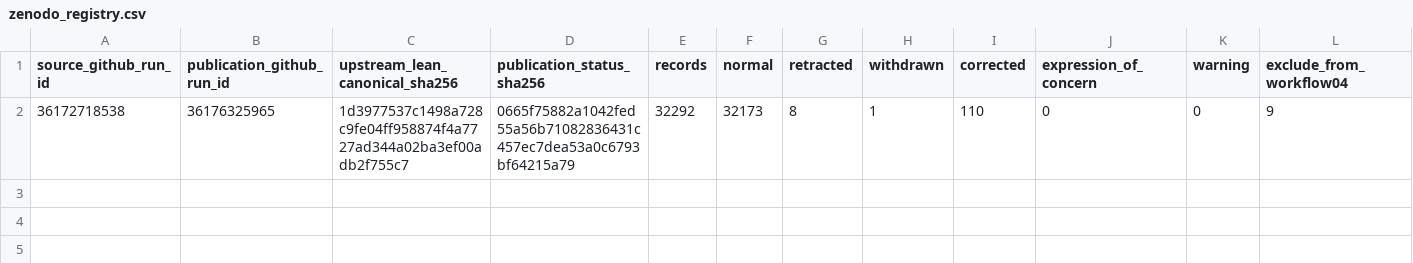
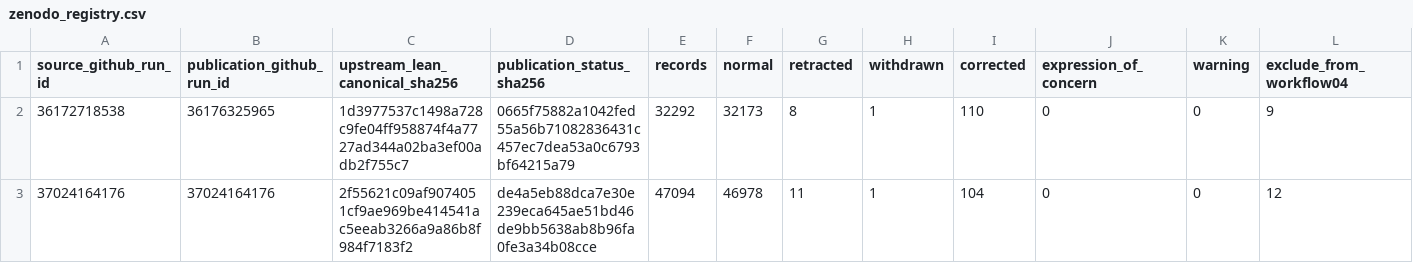
Before and after one commit to thesalmonandthetomato/LivingEvidenceMap, a CSV file: docs/publication_status/zenodo_registry.csv, drawn as a sheet; only a part is shown; rows hold the shown columns only; the diff names each change by its address in the sheet, - before the commit and + after, or states it on an @@ line.

```diff
--- a/docs/publication_status/zenodo_registry.csv
+++ b/docs/publication_status/zenodo_registry.csv
+row 3: 37024164176 | 37024164176 | 2f55621c09af9074051cf9ae969be414541ac5eeab3266a9a86b8f984f7183f2 | de4a5eb88dca7e30e239eca645ae51bd46de9bb5638ab8b96fa0fe3a34b08cce | 47094 | 46978 | 11 | 1 | 104 | 0 | 0 | 12
```
Also changed, not shown: 1 other file.
